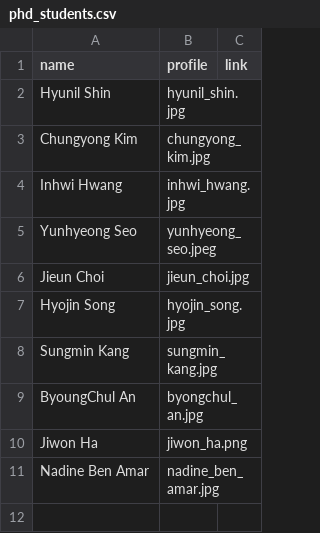
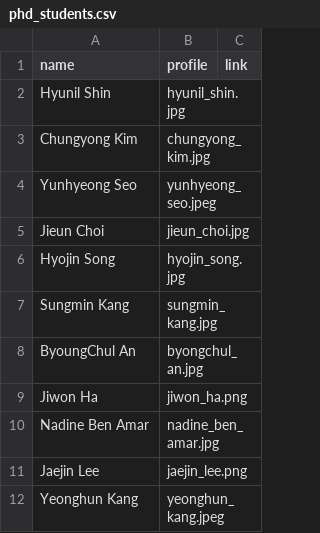
Before and after one commit to snu-dcslab/people, a CSV file: phd_students.csv, drawn as a sheet; removed rows and columns are numbered as before the commit, all else as after; the diff names each change by its address in the sheet, - before the commit and + after, or states it on an @@ line.

Commit message:
Add Jaejin Lee and Yeonghun Kang to phd_students.csv

```diff
--- a/phd_students.csv
+++ b/phd_students.csv
-row 4: Inhwi Hwang | inhwi_hwang.jpg
+row 11: Jaejin Lee | jaejin_lee.png
+row 12: Yeonghun Kang | yeonghun_kang.jpeg
```
